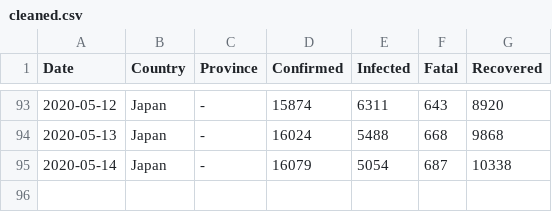
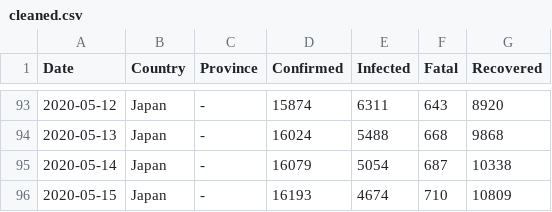
Before and after one commit to lisphilar/covid19-sir, a CSV file: example/output/country_data/cleaned.csv, drawn as a sheet; only a part is shown, gaps mark what is left out.

Commit message:
update: example data

```diff
--- a/example/output/country_data/cleaned.csv
+++ b/example/output/country_data/cleaned.csv
@@ -95 +95,2 @@ Date,Country,Province,Confirmed,Infected,Fatal,Recovered
 2020-05-14,Japan,-,16079,5054,687,10338
+2020-05-15,Japan,-,16193,4674,710,10809
```
Also changed, not shown: 1 other file.
